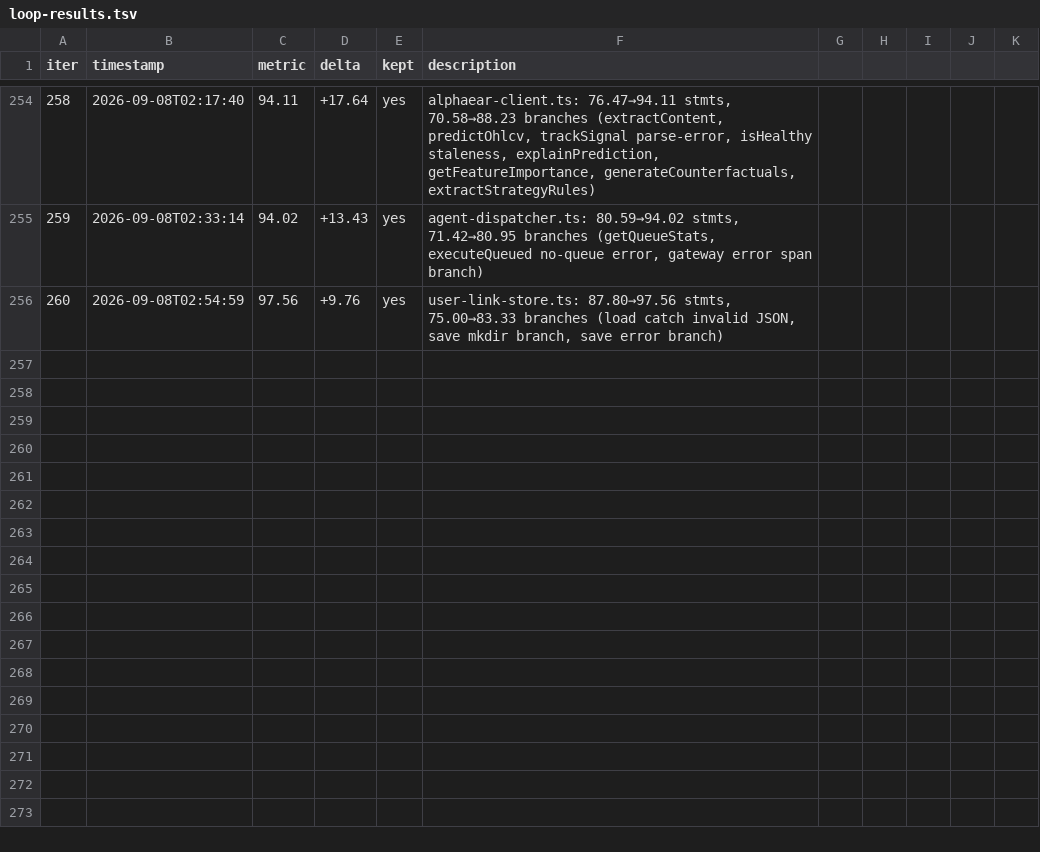
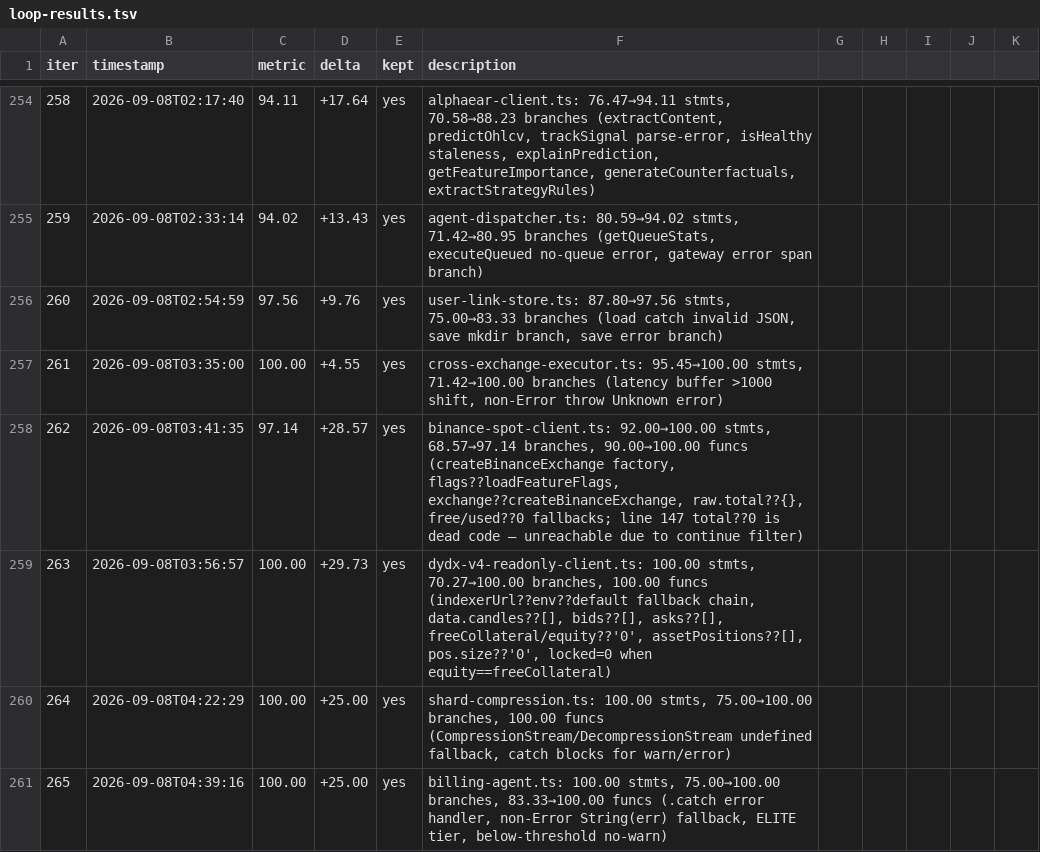
Before and after one commit to minhlongs/algo-trader, a TSV file: loop-results.tsv, drawn as a sheet; only a part is shown, gaps mark what is left out.

Commit message:
test(iter266): consistent-hash.ts 96.33→100% stmts, 91.30→100% branches, 94.11→100% funcs
Adds 2 tests to getShardForStrategy:
- Lazy sortedHashes computation + cache when not precomputed
- Corrupted ring lookup where selected hash maps to undefined shard

```diff
--- a/loop-results.tsv
+++ b/loop-results.tsv
@@ -256 +256,6 @@ iter	timestamp	metric	delta	kept	description
 260	2026-09-08T02:54:59	97.56	+9.76	yes	user-link-store.ts: 87.80→97.56 stmts, 75.00→83.33 branches (load catch invalid JSON, save mkdir branch, save error branch)
+261	2026-09-08T03:35:00	100.00	+4.55	yes	cross-exchange-executor.ts: 95.45→100.00 stmts, 71.42→100.00 branches (latency buffer >1000 shift, non-Error throw Unknown error)
+262	2026-09-08T03:41:35	97.14	+28.57	yes	binance-spot-client.ts: 92.00→100.00 stmts, 68.57→97.14 branches, 90.00→100.00 funcs (createBinanceExchange factory, flags??loadFeatureFlags, exchange??createBinanceExchange, raw.total??{}, free/used??0 fallbacks; line 147 total??0 is dead code — unreachable due to continue filter)
+263	2026-09-08T03:56:57	100.00	+29.73	yes	dydx-v4-readonly-client.ts: 100.00 stmts, 70.27→100.00 branches, 100.00 funcs (indexerUrl??env??default fallback chain, data.candles??[], bids??[], asks??[], freeCollateral/equity??'0', assetPositions??[], pos.size??'0', locked=0 when equity==freeCollateral)
+264	2026-09-08T04:22:29	100.00	+25.00	yes	shard-compression.ts: 100.00 stmts, 75.00→100.00 branches, 100.00 funcs (CompressionStream/DecompressionStream undefined fallback, catch blocks for warn/error)
+265	2026-09-08T04:39:16	100.00	+25.00	yes	billing-agent.ts: 100.00 stmts, 75.00→100.00 branches, 83.33→100.00 funcs (.catch error handler, non-Error String(err) fallback, ELITE tier, below-threshold no-warn)
```
Also changed, not shown: 1 other file.
